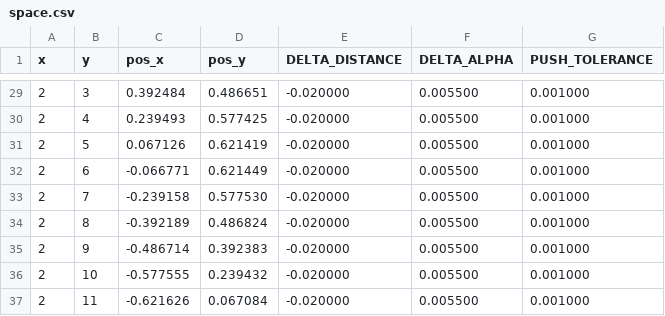
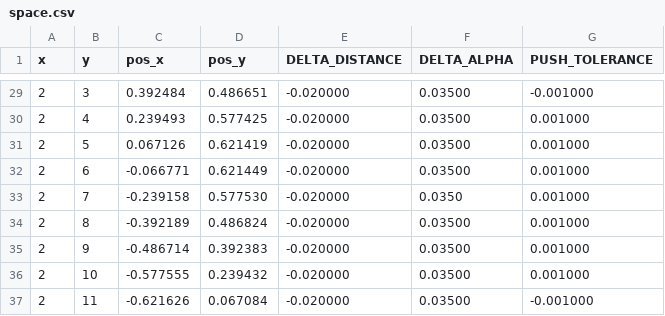
Before and after one commit to miguelespada/manga, a CSV file: ws_moveit/scripts/space.csv, drawn as a sheet; only a part is shown, gaps mark what is left out; the diff covers the shown part only.

```diff
--- a/ws_moveit/scripts/space.csv
+++ b/ws_moveit/scripts/space.csv
@@ -29,9 +29,9 @@ x,y,pos_x,pos_y,DELTA_DISTANCE,DELTA_ALPHA,PUSH_TOLERANCE
-2,3,0.392484,0.486651,-0.020000,0.005500,0.001000
-2,4,0.239493,0.577425,-0.020000,0.005500,0.001000
-2,5,0.067126,0.621419,-0.020000,0.005500,0.001000
-2,6,-0.066771,0.621449,-0.020000,0.005500,0.001000
-2,7,-0.239158,0.577530,-0.020000,0.005500,0.001000
-2,8,-0.392189,0.486824,-0.020000,0.005500,0.001000
-2,9,-0.486714,0.392383,-0.020000,0.005500,0.001000
-2,10,-0.577555,0.239432,-0.020000,0.005500,0.001000
-2,11,-0.621626,0.067084,-0.020000,0.005500,0.001000
+2,3,0.392484,0.486651,-0.020000,0.03500,-0.001000
+2,4,0.239493,0.577425,-0.020000,0.03500,0.001000
+2,5,0.067126,0.621419,-0.020000,0.03500,0.001000
+2,6,-0.066771,0.621449,-0.020000,0.03500,0.001000
+2,7,-0.239158,0.577530,-0.020000,0.0350,0.001000
+2,8,-0.392189,0.486824,-0.020000,0.03500,0.001000
+2,9,-0.486714,0.392383,-0.020000,0.03500,0.001000
+2,10,-0.577555,0.239432,-0.020000,0.03500,0.001000
+2,11,-0.621626,0.067084,-0.020000,0.03500,-0.001000
```
Also changed, not shown: 54 edited cells elsewhere in this file, 7 other files.
